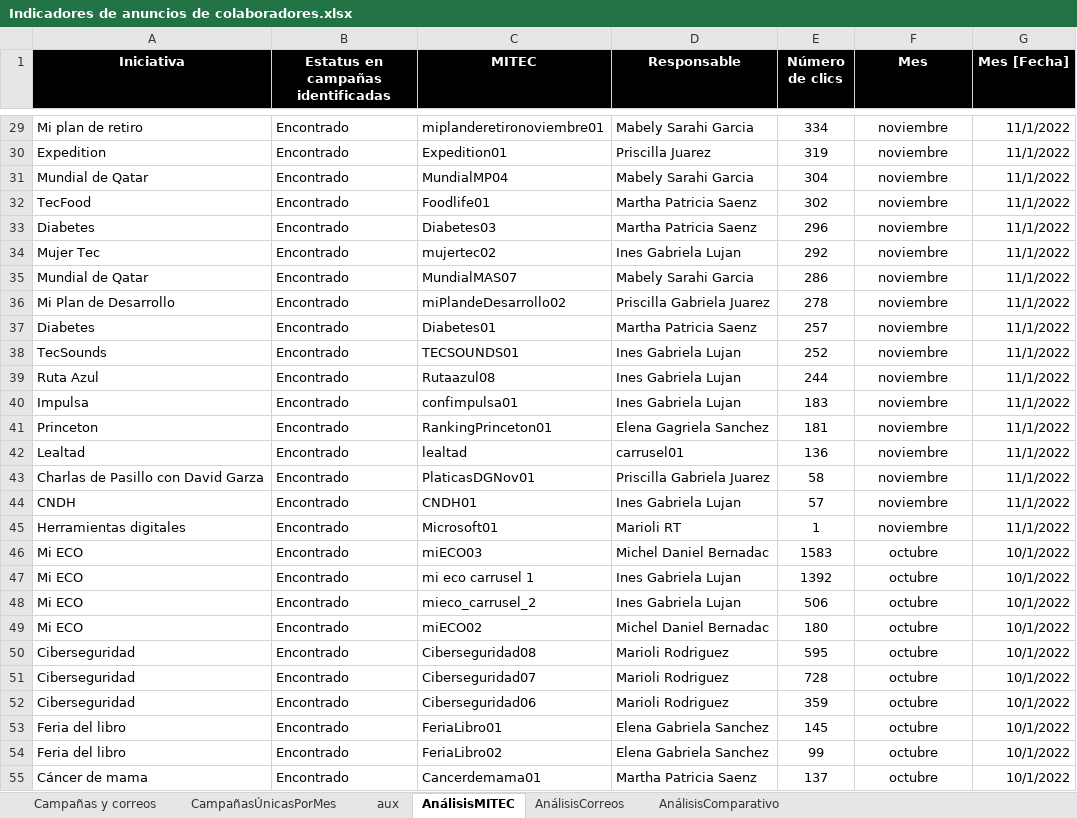
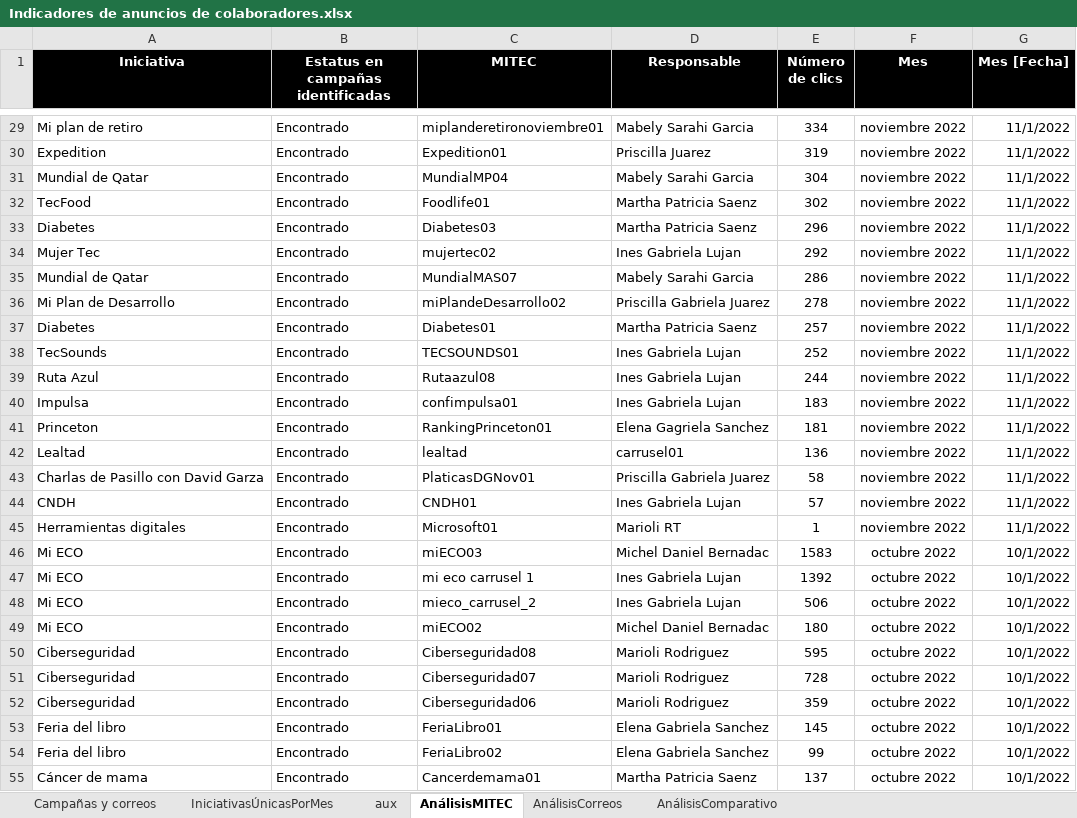
Before and after one commit to AngelAnayaOCI/Dashboards, an Excel workbook: Indicadores de anuncios de colaboradores.xlsx, sheet AnálisisMITEC, drawn as a sheet; only a part is shown, gaps mark what is left out; values as stored, in another font and other column widths than the file's, no borders; conditional formats and table styles not drawn; the diff covers the shown part only; the diff names each change by its address in the sheet, - before the commit and + after, or states it on an @@ line.

```diff
--- a/Indicadores de anuncios de colaboradores.xlsx (sheet AnálisisMITEC)
+++ b/Indicadores de anuncios de colaboradores.xlsx (sheet AnálisisMITEC)
-sheet tab: CampañasÚnicasPorMes
+sheet tab: IniciativasÚnicasPorMes
-F29:F45 (Mes): noviembre
+F29:F45 (Mes): noviembre 2022
-F46:F55 (Mes): octubre
+F46:F55 (Mes): octubre 2022
```
Also changed, not shown: 199 edited cells elsewhere in this sheet, sheet IniciativasÚnicasPorMes, sheet Campañas y correos, sheet AnálisisCorreos, formulas that keep their value, 2 other files.
